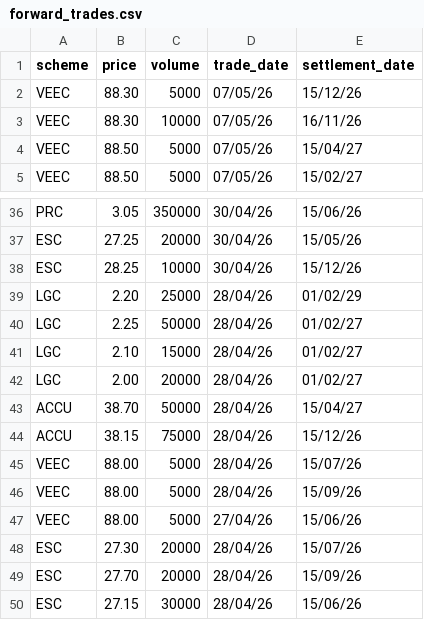
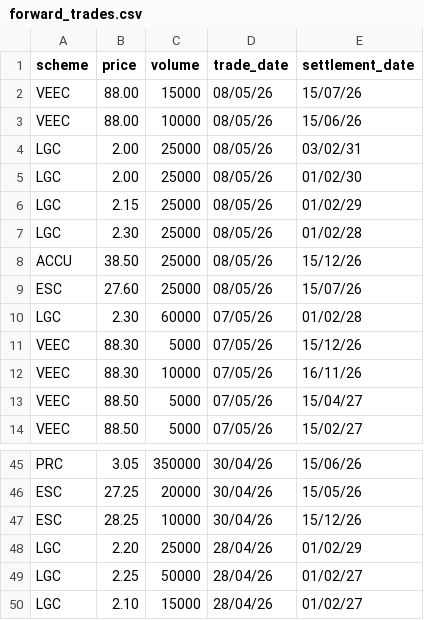
Before and after one commit to nwbort/lgc-forward-prices, a CSV file: forward_trades.csv, drawn as a sheet; only a part is shown, gaps mark what is left out.

```diff
--- a/forward_trades.csv
+++ b/forward_trades.csv
@@ -1,2 +1,11 @@
 scheme,price,volume,trade_date,settlement_date
+VEEC,88.00,15000,08/05/26,15/07/26
+VEEC,88.00,10000,08/05/26,15/06/26
+LGC,2.00,25000,08/05/26,03/02/31
+LGC,2.00,25000,08/05/26,01/02/30
+LGC,2.15,25000,08/05/26,01/02/29
+LGC,2.30,25000,08/05/26,01/02/28
+ACCU,38.50,25000,08/05/26,15/12/26
+ESC,27.60,25000,08/05/26,15/07/26
+LGC,2.30,60000,07/05/26,01/02/28
 VEEC,88.30,5000,07/05/26,15/12/26
@@ -41,10 +50 @@ LGC,2.25,50000,28/04/26,01/02/27
 LGC,2.10,15000,28/04/26,01/02/27
-LGC,2.00,20000,28/04/26,01/02/27
-ACCU,38.70,50000,28/04/26,15/04/27
-ACCU,38.15,75000,28/04/26,15/12/26
-VEEC,88.00,5000,28/04/26,15/07/26
-VEEC,88.00,5000,28/04/26,15/09/26
-VEEC,88.00,5000,27/04/26,15/06/26
-ESC,27.30,20000,28/04/26,15/07/26
-ESC,27.70,20000,28/04/26,15/09/26
-ESC,27.15,30000,28/04/26,15/06/26
```
Also changed, not shown: spot_trades.csv.
